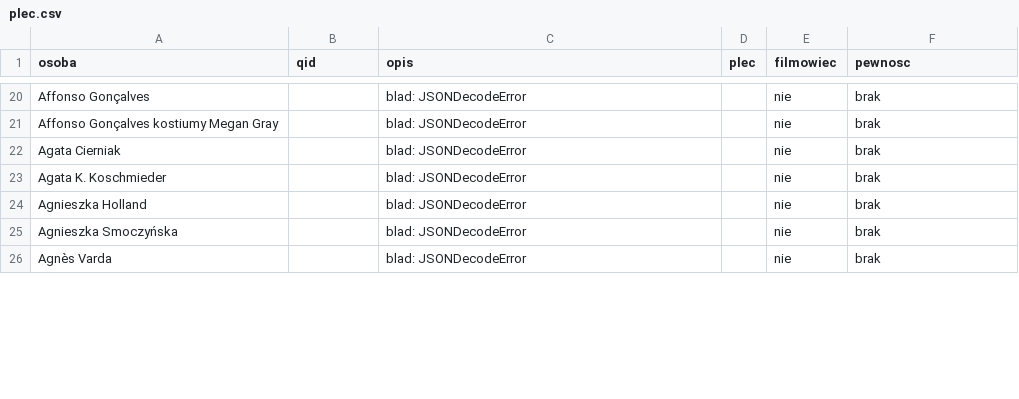
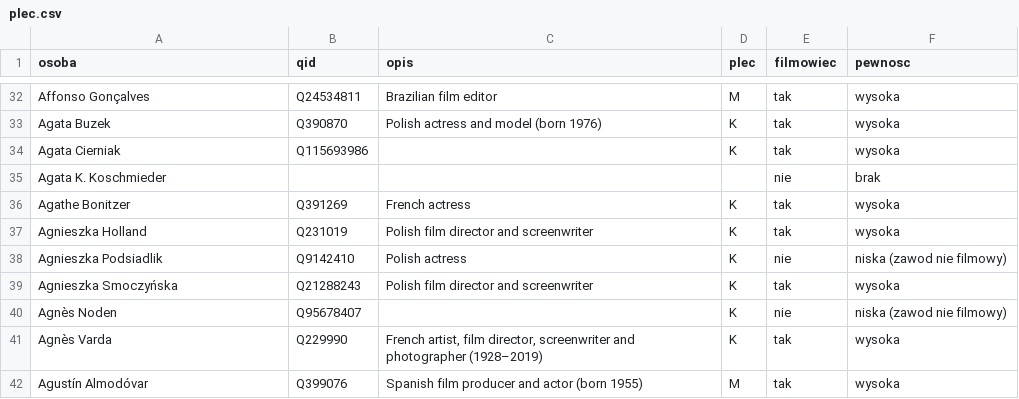
Before and after one commit to VegeSalmon/NoweHoryzonty, a CSV file: plec.csv, drawn as a sheet; only a part is shown, gaps mark what is left out; removed rows and columns are numbered as before the commit, all else as after; the diff covers the shown part only; the diff names each change by its address in the sheet, - before the commit and + after, or states it on an @@ line.

```diff
--- a/plec.csv
+++ b/plec.csv
-B32 (qid): (empty)
+B32 (qid): Q24534811
-C32 (opis): blad: JSONDecodeError
+C32 (opis): Brazilian film editor
-D32 (plec): (empty)
+D32 (plec): M
-E32 (filmowiec): nie
+E32 (filmowiec): tak
-F32 (pewnosc): brak
+F32 (pewnosc): wysoka
-row 21: Affonso Gonçalves kostiumy Megan Gray |  | blad: JSONDecodeError |  | nie | brak
+row 33: Agata Buzek | Q390870 | Polish actress and model (born 1976) | K | tak | wysoka
-B34 (qid): (empty)
+B34 (qid): Q115693986
-C34:C35 (opis): blad: JSONDecodeError
+C34:C35 (opis): (empty)
-D34 (plec): (empty)
+D34 (plec): K
-E34 (filmowiec): nie
+E34 (filmowiec): tak
-F34 (pewnosc): brak
+F34 (pewnosc): wysoka
+row 36: Agathe Bonitzer | Q391269 | French actress | K | tak | wysoka
-B37 (qid): (empty)
+B37 (qid): Q231019
-C37 (opis): blad: JSONDecodeError
+C37 (opis): Polish film director and screenwriter
-D37 (plec): (empty)
+D37 (plec): K
-E37 (filmowiec): nie
+E37 (filmowiec): tak
-F37 (pewnosc): brak
+F37 (pewnosc): wysoka
+row 38: Agnieszka Podsiadlik | Q9142410 | Polish actress | K | nie | niska (zawod nie filmowy)
-B39 (qid): (empty)
+B39 (qid): Q21288243
-C39 (opis): blad: JSONDecodeError
+C39 (opis): Polish film director and screenwriter
-D39 (plec): (empty)
+D39 (plec): K
-E39 (filmowiec): nie
+E39 (filmowiec): tak
-F39 (pewnosc): brak
+F39 (pewnosc): wysoka
+row 40: Agnès Noden | Q95678407 |  | K | nie | niska (zawod nie filmowy)
-B41 (qid): (empty)
+B41 (qid): Q229990
-C41 (opis): blad: JSONDecodeError
+C41 (opis): French artist, film director, screenwriter and photographer (1928–2019)
-D41 (plec): (empty)
+D41 (plec): K
-E41 (filmowiec): nie
+E41 (filmowiec): tak
-F41 (pewnosc): brak
+F41 (pewnosc): wysoka
+row 42: Agustín Almodóvar | Q399076 | Spanish film producer and actor (born 1955) | M | tak | wysoka
```
Also changed, not shown: 12 added rows, 4 removed rows and 27 edited cells elsewhere in this file.
